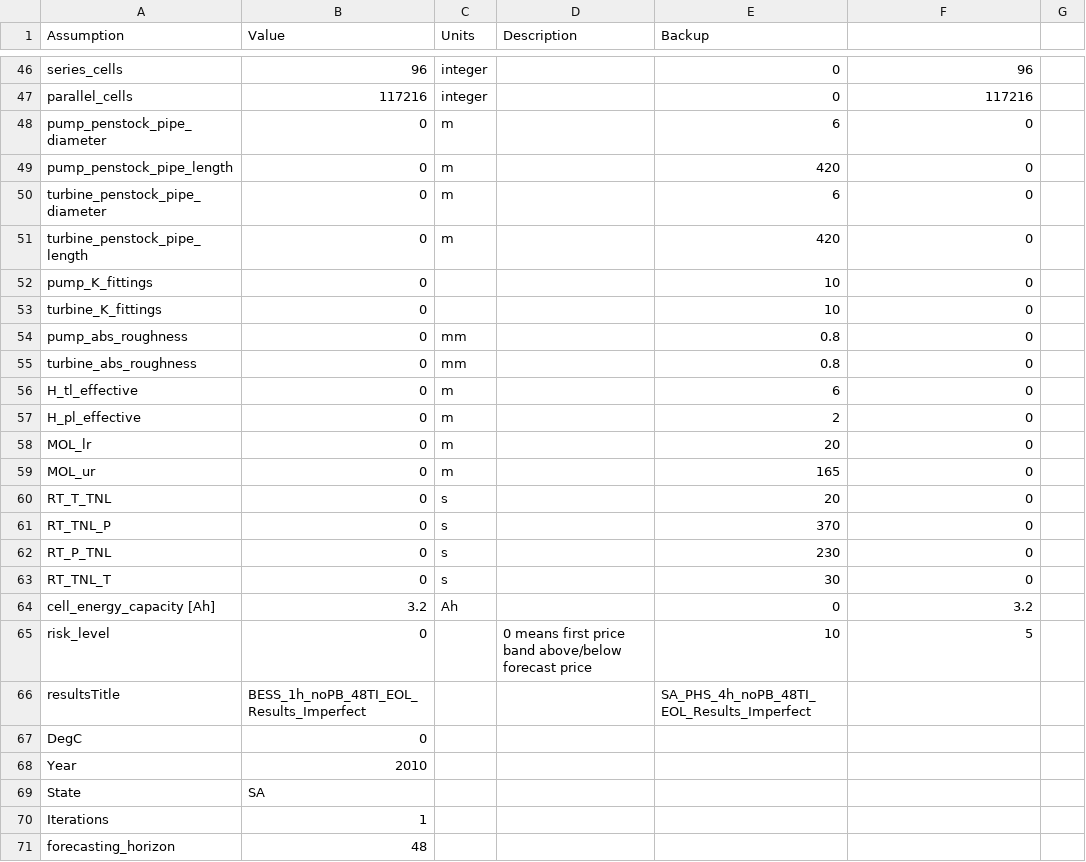
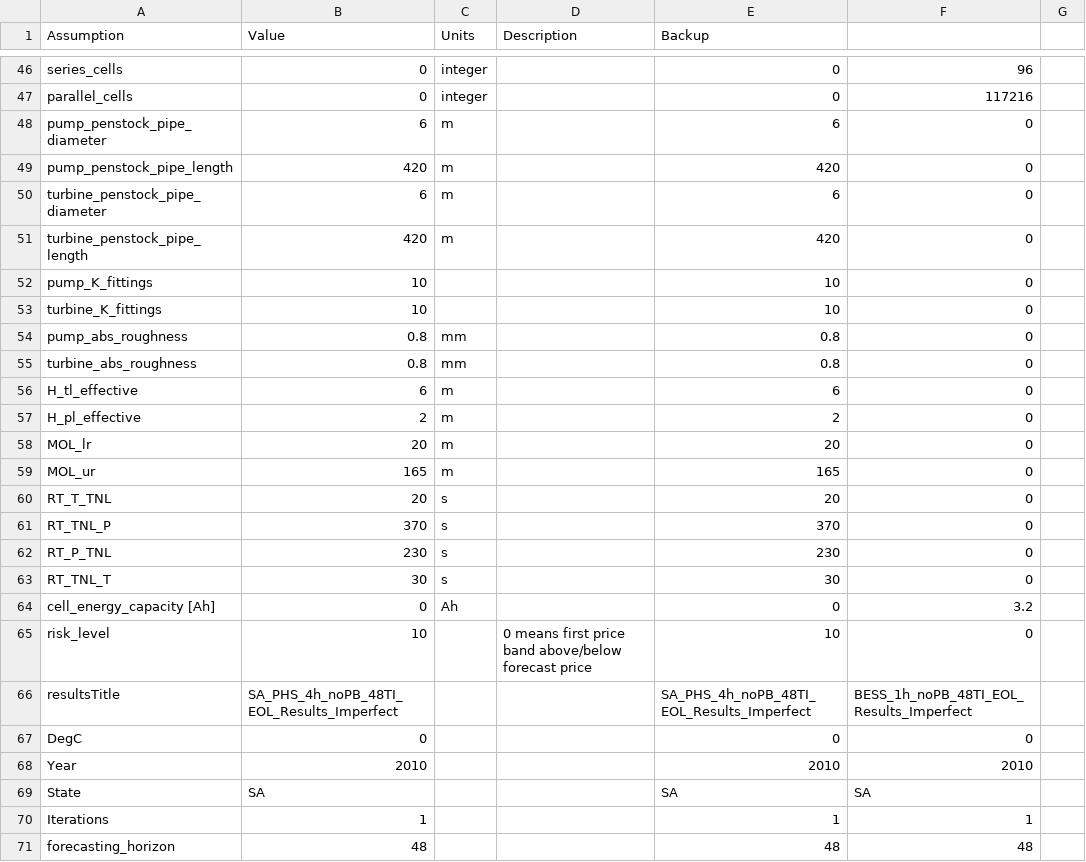
Before and after one commit to TimWeberRE100/Energy_Arbitrage_Model, a CSV file: assumptions/test_ASSUMPTIONS.csv, drawn as a sheet; only a part is shown, gaps mark what is left out; the diff covers the shown part only; the diff names each change by its address in the sheet, - before the commit and + after, or states it on an @@ line.

```diff
--- a/assumptions/test_ASSUMPTIONS.csv
+++ b/assumptions/test_ASSUMPTIONS.csv
-B46 (Value): 96
+B46 (Value): 0
-B47 (Value): 117216
+B47 (Value): 0
-B48 (Value): 0
+B48 (Value): 6
-B49 (Value): 0
+B49 (Value): 420
-B50 (Value): 0
+B50 (Value): 6
-B51 (Value): 0
+B51 (Value): 420
-B52:B53 (Value): 0
+B52:B53 (Value): 10
-B54:B55 (Value): 0
+B54:B55 (Value): 0.8
-B56 (Value): 0
+B56 (Value): 6
-B57 (Value): 0
+B57 (Value): 2
-B58 (Value): 0
+B58 (Value): 20
-B59 (Value): 0
+B59 (Value): 165
-B60 (Value): 0
+B60 (Value): 20
-B61 (Value): 0
+B61 (Value): 370
-B62 (Value): 0
+B62 (Value): 230
-B63 (Value): 0
+B63 (Value): 30
-B64 (Value): 3.2
+B64 (Value): 0
-B65 (Value): 0
+B65 (Value): 10
-F65: 5
+F65: 0
-B66 (Value): BESS_1h_noPB_48TI_EOL_Results_Imperfect
+B66 (Value): SA_PHS_4h_noPB_48TI_EOL_Results_Imperfect
-F66: (empty)
+F66: BESS_1h_noPB_48TI_EOL_Results_Imperfect
-E67 (Backup): (empty)
+E67 (Backup): 0
-F67: (empty)
+F67: 0
-E68 (Backup): (empty)
+E68 (Backup): 2010
-F68: (empty)
+F68: 2010
-E69 (Backup): (empty)
+E69 (Backup): SA
-F69: (empty)
+F69: SA
-E70 (Backup): (empty)
+E70 (Backup): 1
-F70: (empty)
+F70: 1
-E71 (Backup): (empty)
+E71 (Backup): 48
-F71: (empty)
+F71: 48
```
Also changed, not shown: 31 edited cells elsewhere in this file, 6 other files.
